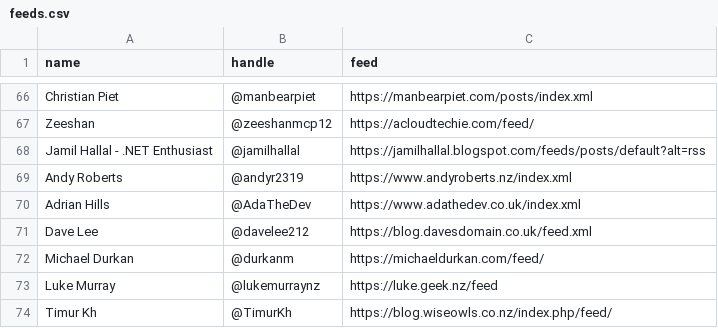
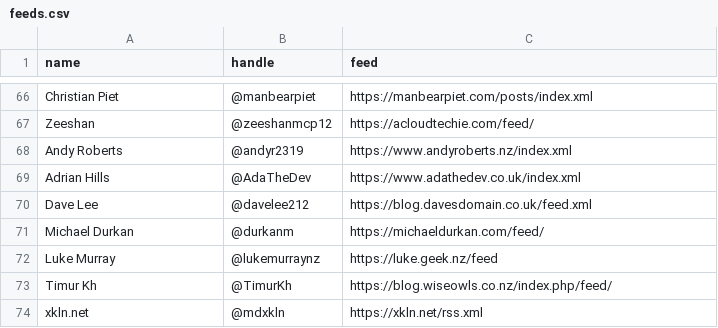
Before and after one commit to matthewjward/azure-pirate-rss, a CSV file: feeds.csv, drawn as a sheet; only a part is shown, gaps mark what is left out; the shorter side is filled out with more unchanged rows.

Commit message:
Update feeds.csv

```diff
--- a/feeds.csv
+++ b/feeds.csv
@@ -67,3 +67,2 @@ Christian Piet, @manbearpiet, https://manbearpiet.com/posts/index.xml
 Zeeshan, @zeeshanmcp12, https://acloudtechie.com/feed/
-Jamil Hallal - .NET Enthusiast, @jamilhallal, https://jamilhallal.blogspot.com/feeds/posts/default?alt=rss
 Andy Roberts, @andyr2319, https://www.andyroberts.nz/index.xml
```
